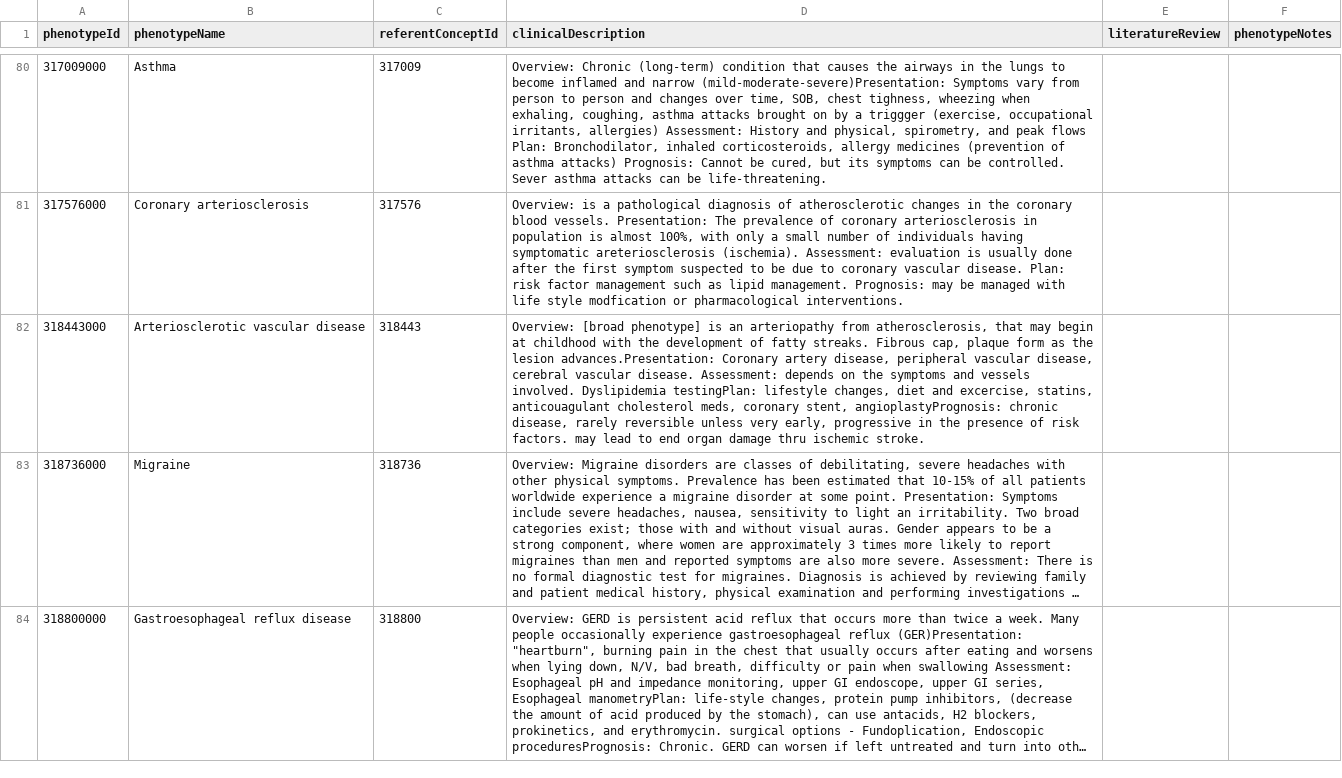
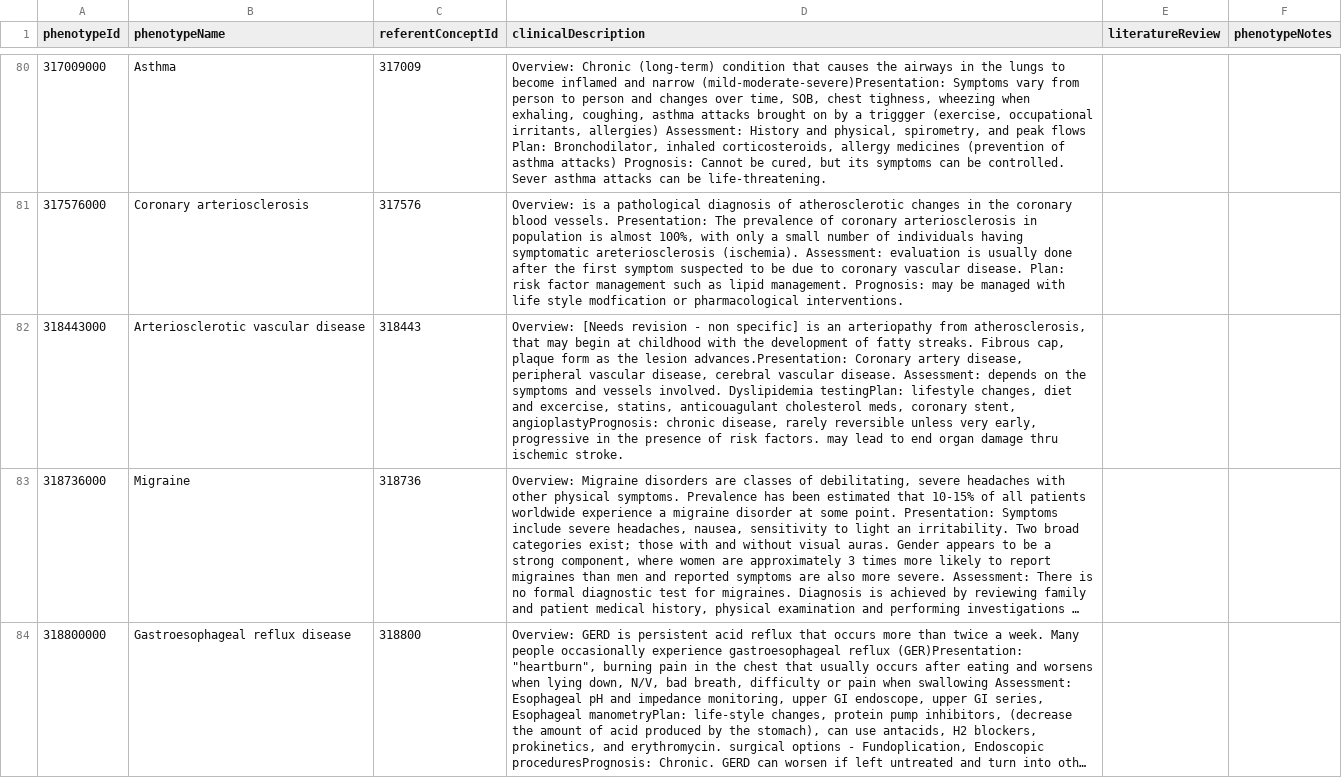
Before and after one commit to OHDSI/PhenotypeLibrary, a CSV file: extras/PhenotypeDescription.csv, drawn as a sheet; only a part is shown, gaps mark what is left out; long unchanged cells end in …; the diff covers the shown part only; the diff names each change by its address in the sheet, - before the commit and + after, or states it on an @@ line.

Commit message:
replaced 'broad phenotype' flag with 'needs revision - non specific' flag

```diff
--- a/extras/PhenotypeDescription.csv
+++ b/extras/PhenotypeDescription.csv
-D82 (clinicalDescription): Overview: [broad phenotype] is an…
+D82 (clinicalDescription): Overview: [Needs revision - non specific] is an…
```
Also changed, not shown: 10 edited cells elsewhere in this file.
